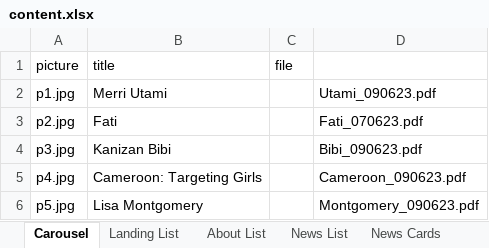
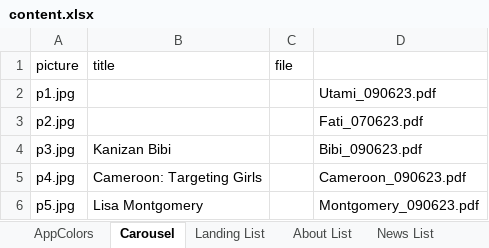
Before and after one commit to mwolfeu/cges, an Excel workbook: public/cges/content.xlsx, sheet Carousel, drawn as a sheet; values as stored, in another font and other column widths than the file's, no borders; the diff names each change by its address in the sheet, - before the commit and + after, or states it on an @@ line.

Commit message:
Cleanup and made colors accessable via xlsx

```diff
--- a/public/cges/content.xlsx (sheet Carousel)
+++ b/public/cges/content.xlsx (sheet Carousel)
+sheet tab: AppColors
-B2 (title): Merri Utami
+B2 (title): (empty)
-B3 (title): Fati
+B3 (title): (empty)
```
Also changed, not shown: 5 other files.
